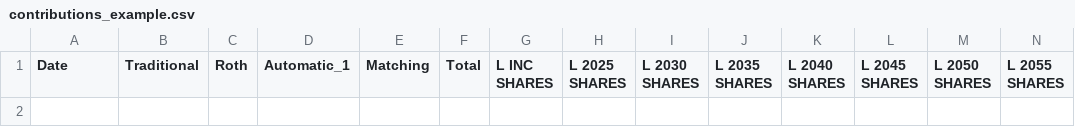
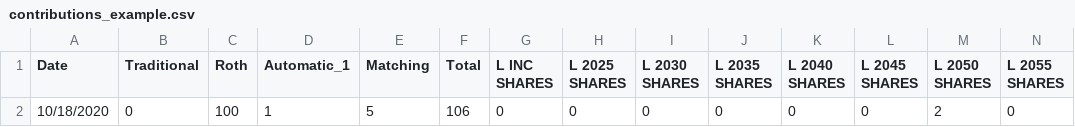
Before and after one commit to kharnish/TSP_analysis, a CSV file: contributions_example.csv, drawn as a sheet; only a part is shown; rows hold the shown columns only; the diff names each change by its address in the sheet, - before the commit and + after, or states it on an @@ line.

```diff
--- a/contributions_example.csv
+++ b/contributions_example.csv
+row 2: 10/18/2020 | 0 | 100 | 1 | 5 | 106 | 0 | 0 | 0 | 0 | 0 | 0 | 2 | 0
```
Also changed, not shown: Share_Prices.csv, 3 other files.
